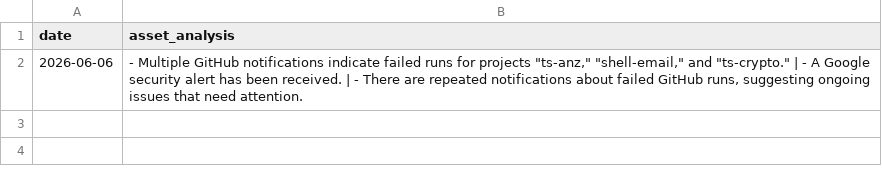
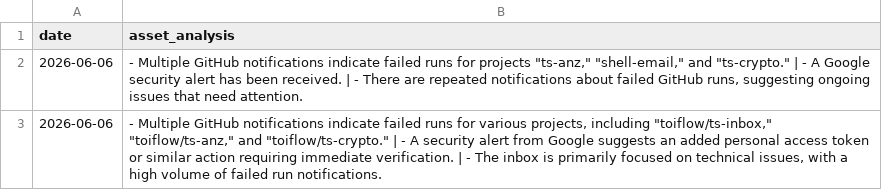
Before and after one commit to toiflow/shell-email, a CSV file: would/-log-asset-v1.csv, drawn as a sheet; the diff names each change by its address in the sheet, - before the commit and + after, or states it on an @@ line.

Commit message:
would-update: log 2026-06-06

```diff
--- a/would/-log-asset-v1.csv
+++ b/would/-log-asset-v1.csv
+row 3: 2026-06-06 | - Multiple GitHub notifications indicate failed runs for various projects, including "toiflow/ts-inbox," "toiflow/ts-anz," and "toiflow/ts-crypto." | - A security alert from Google suggests an added personal access token or similar action requiring immediate verification. | - The inbox is primarily focused on technical issues, with a high volume of failed run notifications.
```
